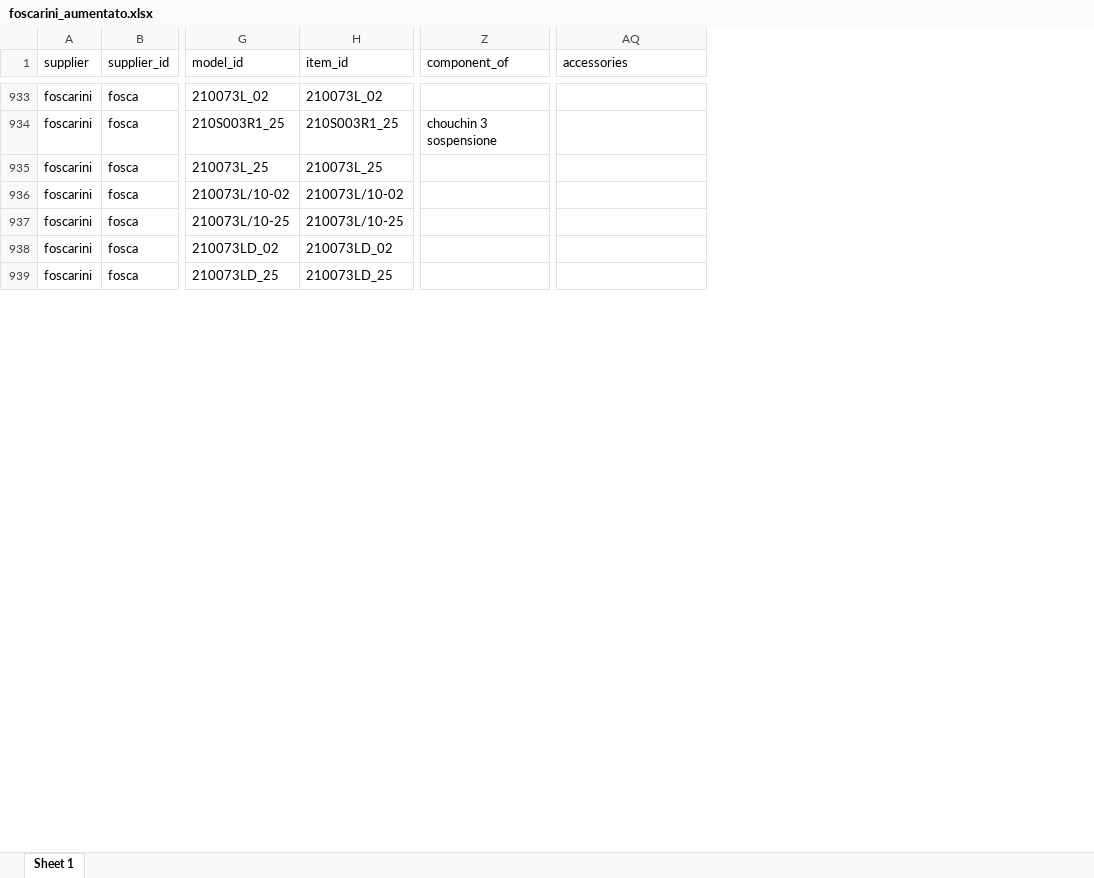
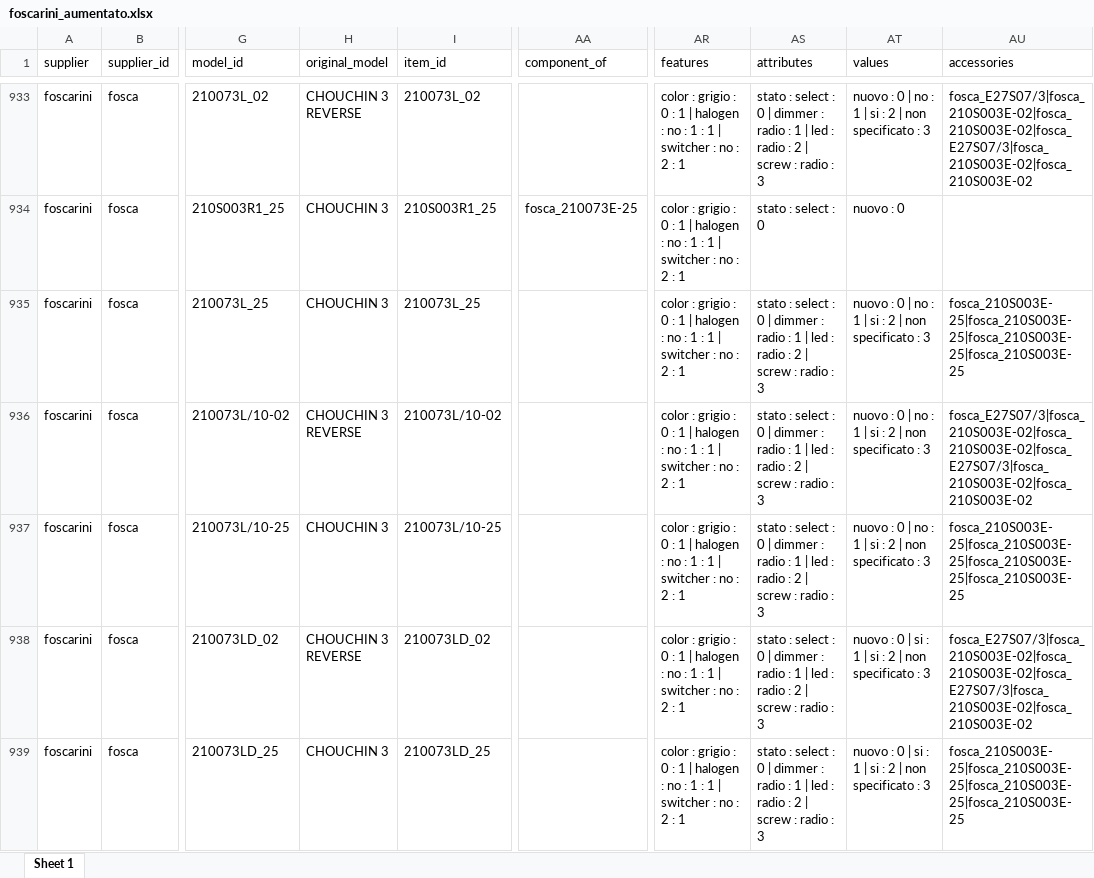
Before and after one commit to hicTech/arteInLuceImport, an Excel workbook: xls/foscarini/result/foscarini_aumentato.xlsx, sheet Sheet 1, drawn as a sheet; only a part is shown, gaps mark what is left out; values as stored, in another font and other column widths than the file's, no borders; addresses are those after the commit; the diff covers the shown part only; the diff names each change by its address in the sheet, - before the commit and + after, or states it on an @@ line.

```diff
--- a/xls/foscarini/result/foscarini_aumentato.xlsx (sheet Sheet 1)
+++ b/xls/foscarini/result/foscarini_aumentato.xlsx (sheet Sheet 1)
+column H (original_model), rows 933-939: CHOUCHIN 3 REVERSE | CHOUCHIN 3 | CHOUCHIN 3 | CHOUCHIN 3 REVERSE | CHOUCHIN 3 | CHOUCHIN 3 REVERSE | CHOUCHIN 3
+column AR (features), rows 933-939: all color : grigio : 0 : 1 | halogen : no : 1 : 1 | switcher : no : 2 : 1
+column AS (attributes), rows 933-939: stato : select : 0 | dimmer : radio : 1 | led : radio : 2 | screw : radio : 3 | stato : select : 0 | stato : select : 0 | dimmer : radio : 1 | led : radio : 2 | screw : radio : 3 | stato : select : 0 | dimmer : radio : 1 | led : radio : 2 | screw : radio : 3 | stato : select : 0 | dimmer : radio : 1 | led : radio : 2 | screw : radio : 3 | stato : select : 0 | dimmer : radio : 1 | led : radio : 2 | screw : radio : 3 | stato : select : 0 | dimmer : radio : 1 | led : radio : 2 | screw : radio : 3
+column AT (values), rows 933-939: nuovo : 0 | no : 1 | si : 2 | non specificato : 3 | nuovo : 0 | nuovo : 0 | no : 1 | si : 2 | non specificato : 3 | nuovo : 0 | no : 1 | si : 2 | non specificato : 3 | nuovo : 0 | no : 1 | si : 2 | non specificato : 3 | nuovo : 0 | si : 1 | si : 2 | non specificato : 3 | nuovo : 0 | si : 1 | si : 2 | non specificato : 3
-AU933 (accessories): (empty)
+AU933 (accessories): fosca_E27S07/3|fosca_210S003E-02|fosca_210S003E-02|fosca_E27S07/3|fosca_210S003E-02|fosca_210S003E-02
-AA934 (component_of): chouchin 3 sospensione
+AA934 (component_of): fosca_210073E-25
-AU935 (accessories): (empty)
+AU935 (accessories): fosca_210S003E-25|fosca_210S003E-25|fosca_210S003E-25|fosca_210S003E-25
-AU936 (accessories): (empty)
+AU936 (accessories): fosca_E27S07/3|fosca_210S003E-02|fosca_210S003E-02|fosca_E27S07/3|fosca_210S003E-02|fosca_210S003E-02
-AU937 (accessories): (empty)
+AU937 (accessories): fosca_210S003E-25|fosca_210S003E-25|fosca_210S003E-25|fosca_210S003E-25
-AU938 (accessories): (empty)
+AU938 (accessories): fosca_E27S07/3|fosca_210S003E-02|fosca_210S003E-02|fosca_E27S07/3|fosca_210S003E-02|fosca_210S003E-02
-AU939 (accessories): (empty)
+AU939 (accessories): fosca_210S003E-25|fosca_210S003E-25|fosca_210S003E-25|fosca_210S003E-25
```
Also changed, not shown: 1207 edited cells elsewhere in this sheet, xls/flos/result/flos_aumentato.xlsx, 34 other files.
